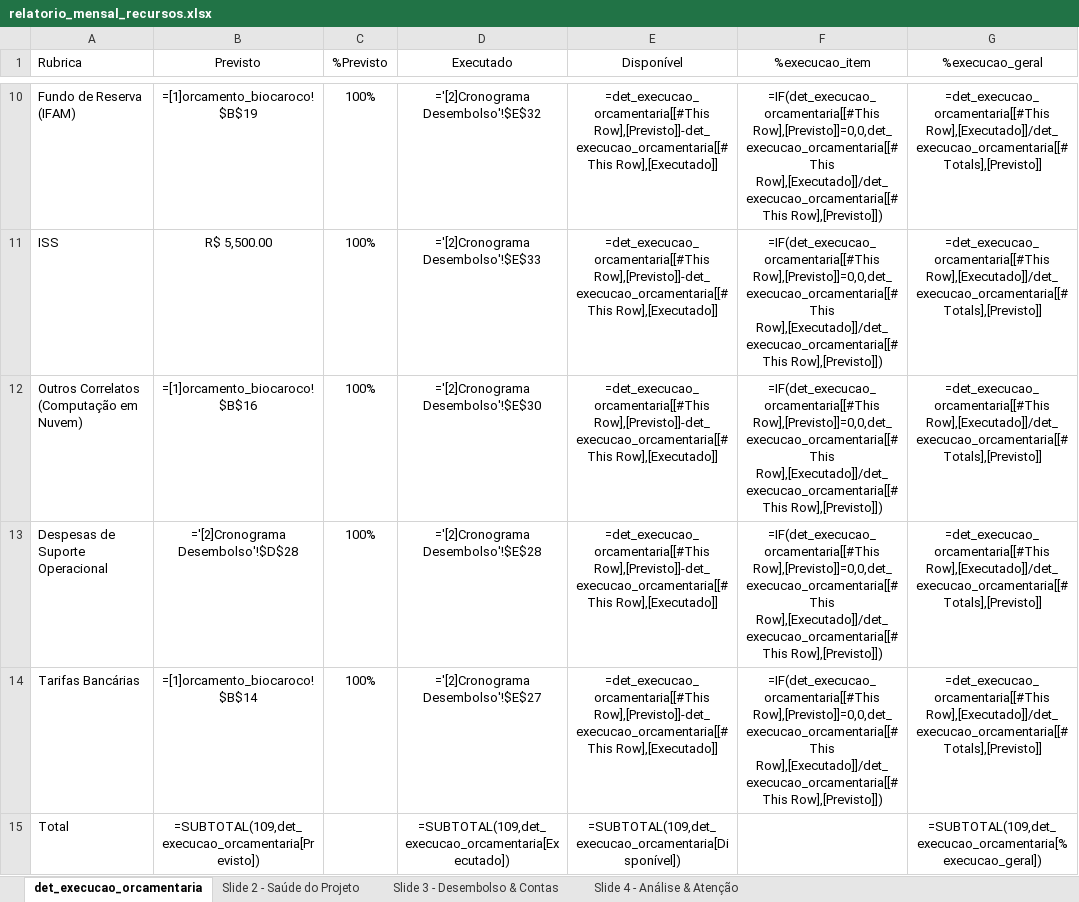
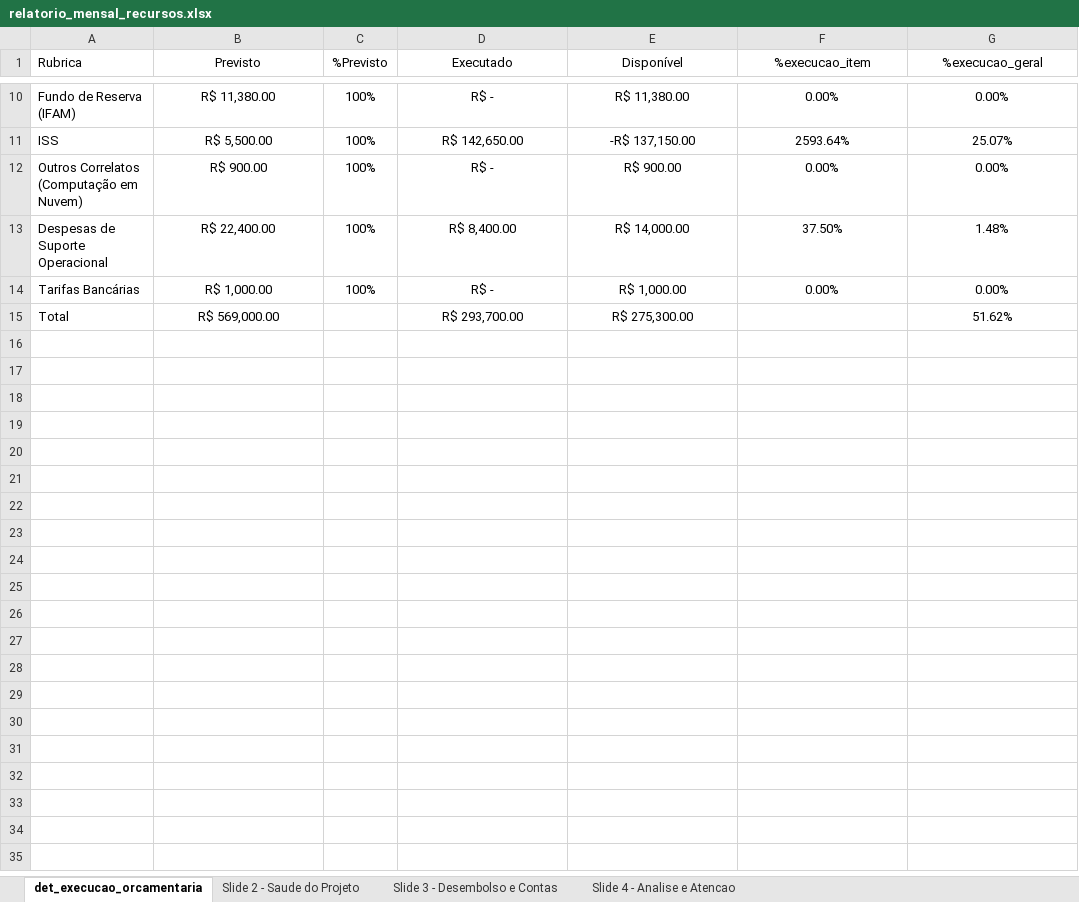
Before and after one commit to GColares/ARGUS, an Excel workbook: gestao_projetos/execucao_financeira/relatorio_mensal_recursos.xlsx, sheet det_execucao_orcamentaria, drawn as a sheet; only a part is shown, gaps mark what is left out; values as stored, in another font and other column widths than the file's, no borders; formulas without a stored value are shown as written; charts and pictures and table styles not drawn; the diff covers the shown part only; the diff names each change by its address in the sheet, - before the commit and + after, or states it on an @@ line.

Commit message:
fix(relatorios): reconstruir dashboards no excel via automacao nativa corrigindo erro de abertura

```diff
--- a/gestao_projetos/execucao_financeira/relatorio_mensal_recursos.xlsx (sheet det_execucao_orcamentaria)
+++ b/gestao_projetos/execucao_financeira/relatorio_mensal_recursos.xlsx (sheet det_execucao_orcamentaria)
-sheet tab: Slide 2 - Saúde do Projeto
+sheet tab: Slide 2 - Saude do Projeto
-sheet tab: Slide 3 - Desembolso & Contas
+sheet tab: Slide 3 - Desembolso e Contas
-sheet tab: Slide 4 - Análise & Atenção
+sheet tab: Slide 4 - Analise e Atencao
-B10 (Previsto): =[1]orcamento_biocaroco!$B$19
+B10 (Previsto): R$ 11,380.00
-D10 (Executado): ='[2]Cronograma Desembolso'!$E$32
+D10 (Executado): R$ -
-E10 (Disponível): =det_execucao_orcamentaria[[#This Row],[Previsto]]-det_execucao_orcamentaria[[#This Row],[Executado]]
+E10 (Disponível): R$ 11,380.00
-F10 (%execucao_item): =IF(det_execucao_orcamentaria[[#This Row],[Previsto]]=0,0,det_execucao_orcamentaria[[#This Row],[Executado]]/det_execucao_orcamentaria[[#This Row],[Previsto]])
+F10 (%execucao_item): 0.00%
-G10 (%execucao_geral): =det_execucao_orcamentaria[[#This Row],[Executado]]/det_execucao_orcamentaria[[#Totals],[Previsto]]
+G10 (%execucao_geral): 0.00%
-D11 (Executado): ='[2]Cronograma Desembolso'!$E$33
+D11 (Executado): R$ 142,650.00
-E11 (Disponível): =det_execucao_orcamentaria[[#This Row],[Previsto]]-det_execucao_orcamentaria[[#This Row],[Executado]]
+E11 (Disponível): -R$ 137,150.00
-F11 (%execucao_item): =IF(det_execucao_orcamentaria[[#This Row],[Previsto]]=0,0,det_execucao_orcamentaria[[#This Row],[Executado]]/det_execucao_orcamentaria[[#This Row],[Previsto]])
+F11 (%execucao_item): 2593.64%
-G11 (%execucao_geral): =det_execucao_orcamentaria[[#This Row],[Executado]]/det_execucao_orcamentaria[[#Totals],[Previsto]]
+G11 (%execucao_geral): 25.07%
-B12 (Previsto): =[1]orcamento_biocaroco!$B$16
+B12 (Previsto): R$ 900.00
-D12 (Executado): ='[2]Cronograma Desembolso'!$E$30
+D12 (Executado): R$ -
-E12 (Disponível): =det_execucao_orcamentaria[[#This Row],[Previsto]]-det_execucao_orcamentaria[[#This Row],[Executado]]
+E12 (Disponível): R$ 900.00
-F12 (%execucao_item): =IF(det_execucao_orcamentaria[[#This Row],[Previsto]]=0,0,det_execucao_orcamentaria[[#This Row],[Executado]]/det_execucao_orcamentaria[[#This Row],[Previsto]])
+F12 (%execucao_item): 0.00%
-G12 (%execucao_geral): =det_execucao_orcamentaria[[#This Row],[Executado]]/det_execucao_orcamentaria[[#Totals],[Previsto]]
+G12 (%execucao_geral): 0.00%
-B13 (Previsto): ='[2]Cronograma Desembolso'!$D$28
+B13 (Previsto): R$ 22,400.00
-D13 (Executado): ='[2]Cronograma Desembolso'!$E$28
+D13 (Executado): R$ 8,400.00
-E13 (Disponível): =det_execucao_orcamentaria[[#This Row],[Previsto]]-det_execucao_orcamentaria[[#This Row],[Executado]]
+E13 (Disponível): R$ 14,000.00
-F13 (%execucao_item): =IF(det_execucao_orcamentaria[[#This Row],[Previsto]]=0,0,det_execucao_orcamentaria[[#This Row],[Executado]]/det_execucao_orcamentaria[[#This Row],[Previsto]])
+F13 (%execucao_item): 37.50%
-G13 (%execucao_geral): =det_execucao_orcamentaria[[#This Row],[Executado]]/det_execucao_orcamentaria[[#Totals],[Previsto]]
+G13 (%execucao_geral): 1.48%
-B14 (Previsto): =[1]orcamento_biocaroco!$B$14
+B14 (Previsto): R$ 1,000.00
-D14 (Executado): ='[2]Cronograma Desembolso'!$E$27
+D14 (Executado): R$ -
-E14 (Disponível): =det_execucao_orcamentaria[[#This Row],[Previsto]]-det_execucao_orcamentaria[[#This Row],[Executado]]
+E14 (Disponível): R$ 1,000.00
-F14 (%execucao_item): =IF(det_execucao_orcamentaria[[#This Row],[Previsto]]=0,0,det_execucao_orcamentaria[[#This Row],[Executado]]/det_execucao_orcamentaria[[#This Row],[Previsto]])
+F14 (%execucao_item): 0.00%
-G14 (%execucao_geral): =det_execucao_orcamentaria[[#This Row],[Executado]]/det_execucao_orcamentaria[[#Totals],[Previsto]]
+G14 (%execucao_geral): 0.00%
-B15 (Previsto): =SUBTOTAL(109,det_execucao_orcamentaria[Previsto])
+B15 (Previsto): R$ 569,000.00
-D15 (Executado): =SUBTOTAL(109,det_execucao_orcamentaria[Executado])
+D15 (Executado): R$ 293,700.00
-E15 (Disponível): =SUBTOTAL(109,det_execucao_orcamentaria[Disponível])
+E15 (Disponível): R$ 275,300.00
-G15 (%execucao_geral): =SUBTOTAL(109,det_execucao_orcamentaria[%execucao_geral])
+G15 (%execucao_geral): 51.62%
```
Also changed, not shown: 38 edited cells elsewhere in this sheet, sheet Slide 3 - Desembolso e Contas, sheet Slide 4 - Analise e Atencao, sheet Slide 2 - Saude do Projeto, charts or pictures, 4 other files.
